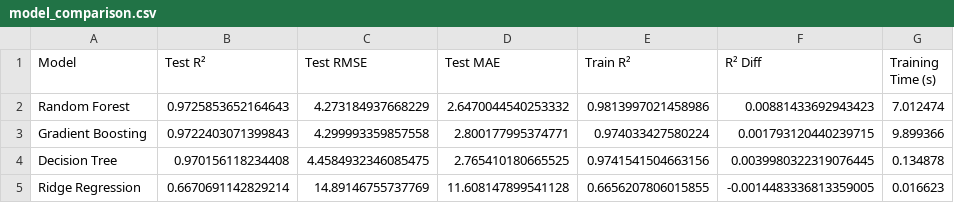
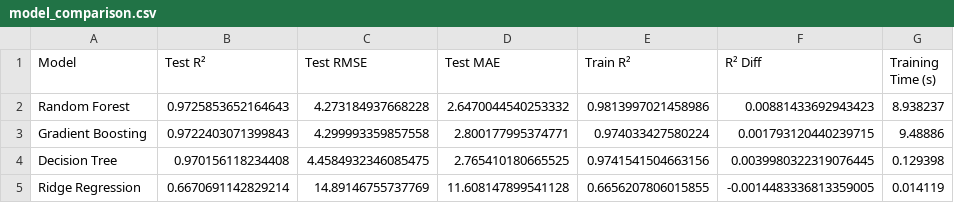
Before and after one commit to James-Yeon-1158238/1158238, a CSV file: notebooks/models/trained_models/model_comparison.csv, drawn as a sheet.

```diff
--- a/notebooks/models/trained_models/model_comparison.csv
+++ b/notebooks/models/trained_models/model_comparison.csv
@@ -1,5 +1,5 @@
 Model,Test R²,Test RMSE,Test MAE,Train R²,R² Diff,Training Time (s)
-Random Forest,0.9725853652164643,4.273184937668229,2.6470044540253332,0.9813997021458986,0.00881433692943423,7.012474
-Gradient Boosting,0.9722403071399843,4.299993359857558,2.800177995374771,0.974033427580224,0.001793120440239715,9.899366
-Decision Tree,0.970156118234408,4.4584932346085475,2.765410180665525,0.9741541504663156,0.0039980322319076445,0.134878
-Ridge Regression,0.6670691142829214,14.89146755737769,11.608147899541128,0.6656207806015855,-0.0014483336813359005,0.016623
+Random Forest,0.9725853652164643,4.273184937668228,2.6470044540253332,0.9813997021458986,0.00881433692943423,8.938237
+Gradient Boosting,0.9722403071399843,4.299993359857558,2.800177995374771,0.974033427580224,0.001793120440239715,9.48886
+Decision Tree,0.970156118234408,4.4584932346085475,2.765410180665525,0.9741541504663156,0.0039980322319076445,0.129398
+Ridge Regression,0.6670691142829214,14.89146755737769,11.608147899541128,0.6656207806015855,-0.0014483336813359005,0.014119
```
Also changed, not shown: 7 other files.
